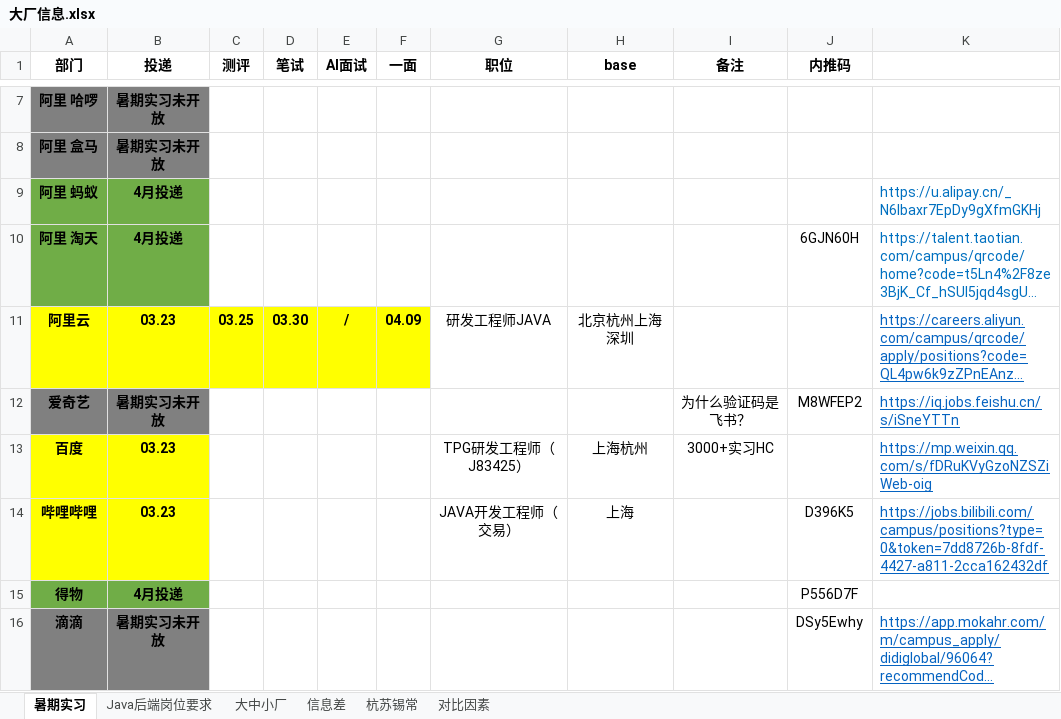
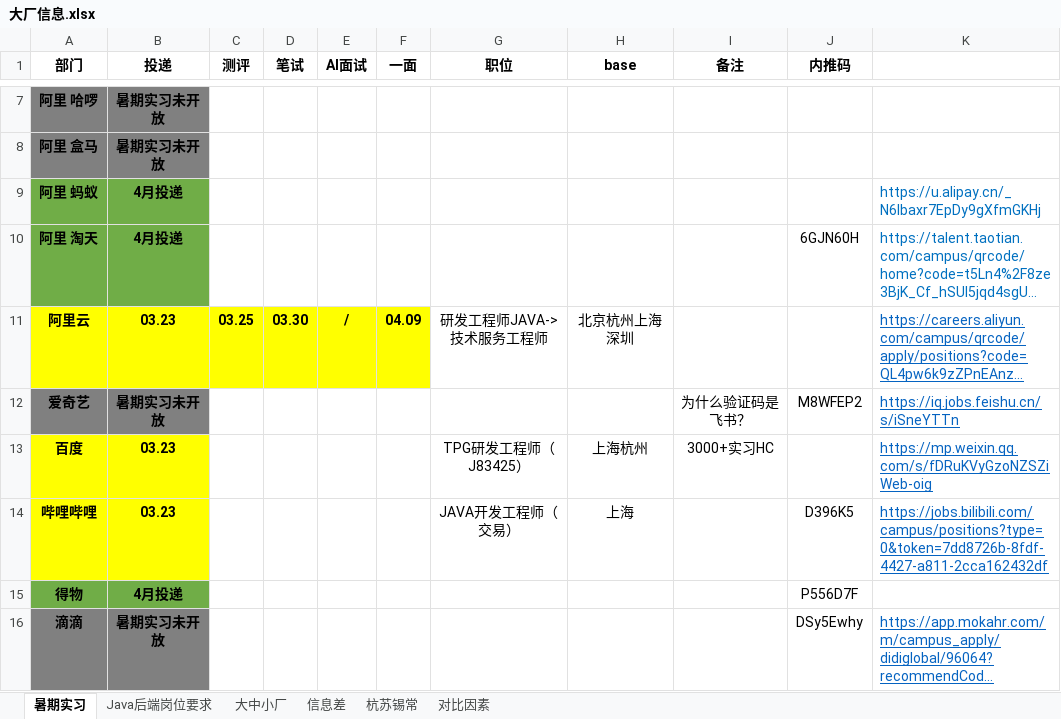
Before and after one commit to curforever/LeetCode, an Excel workbook: 投递/大厂信息.xlsx, sheet 暑期实习, drawn as a sheet; only a part is shown, gaps mark what is left out; long unchanged cells end in …; values as stored, in another font and other column widths than the file's, no borders; table styles not drawn; the diff names each change by its address in the sheet, - before the commit and + after, or states it on an @@ line.

```diff
--- a/投递/大厂信息.xlsx (sheet 暑期实习)
+++ b/投递/大厂信息.xlsx (sheet 暑期实习)
-G11 (职位): 研发工程师JAVA
+G11 (职位): 研发工程师JAVA->技术服务工程师
```
Also changed, not shown: 13 other files.
